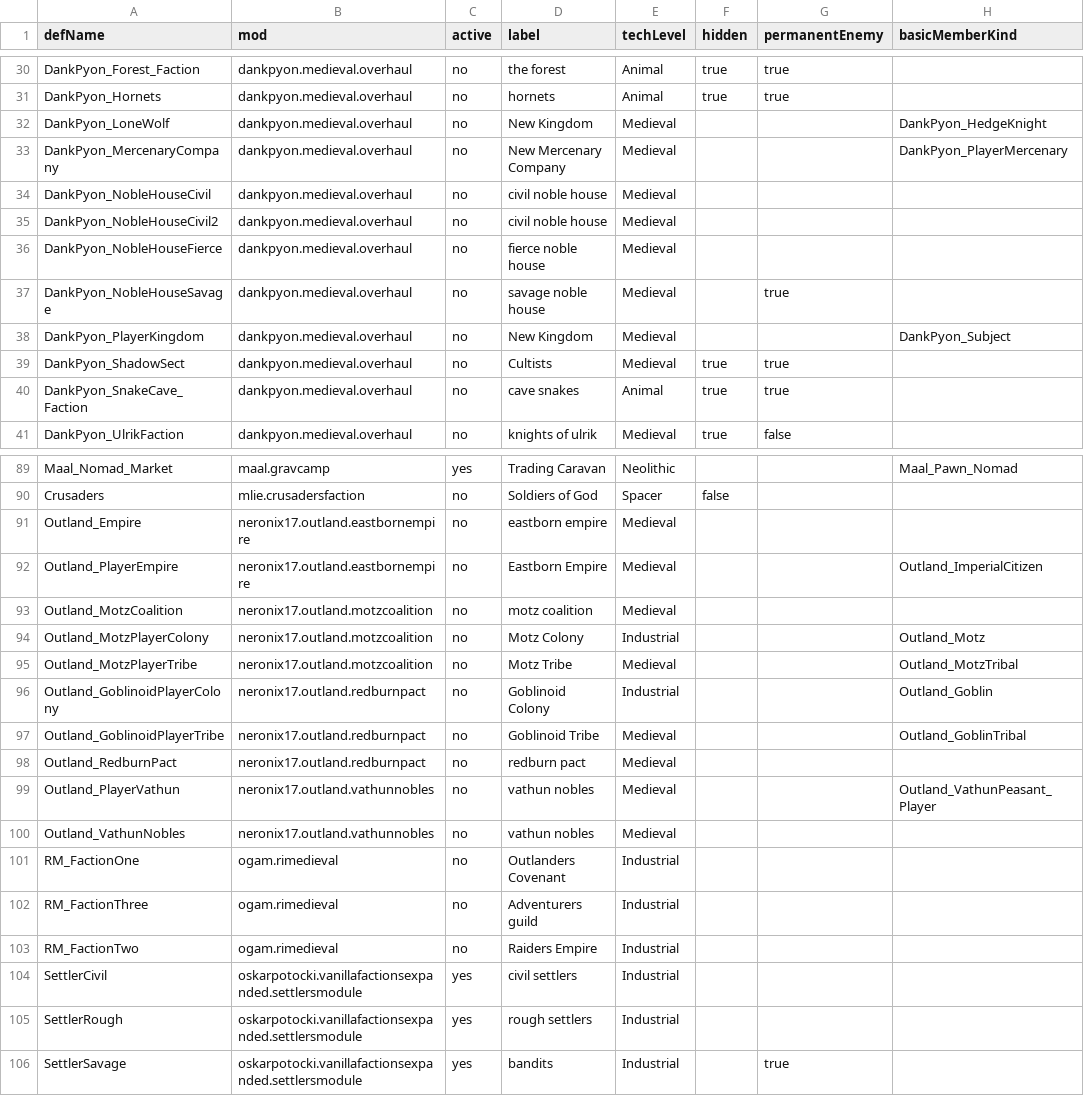
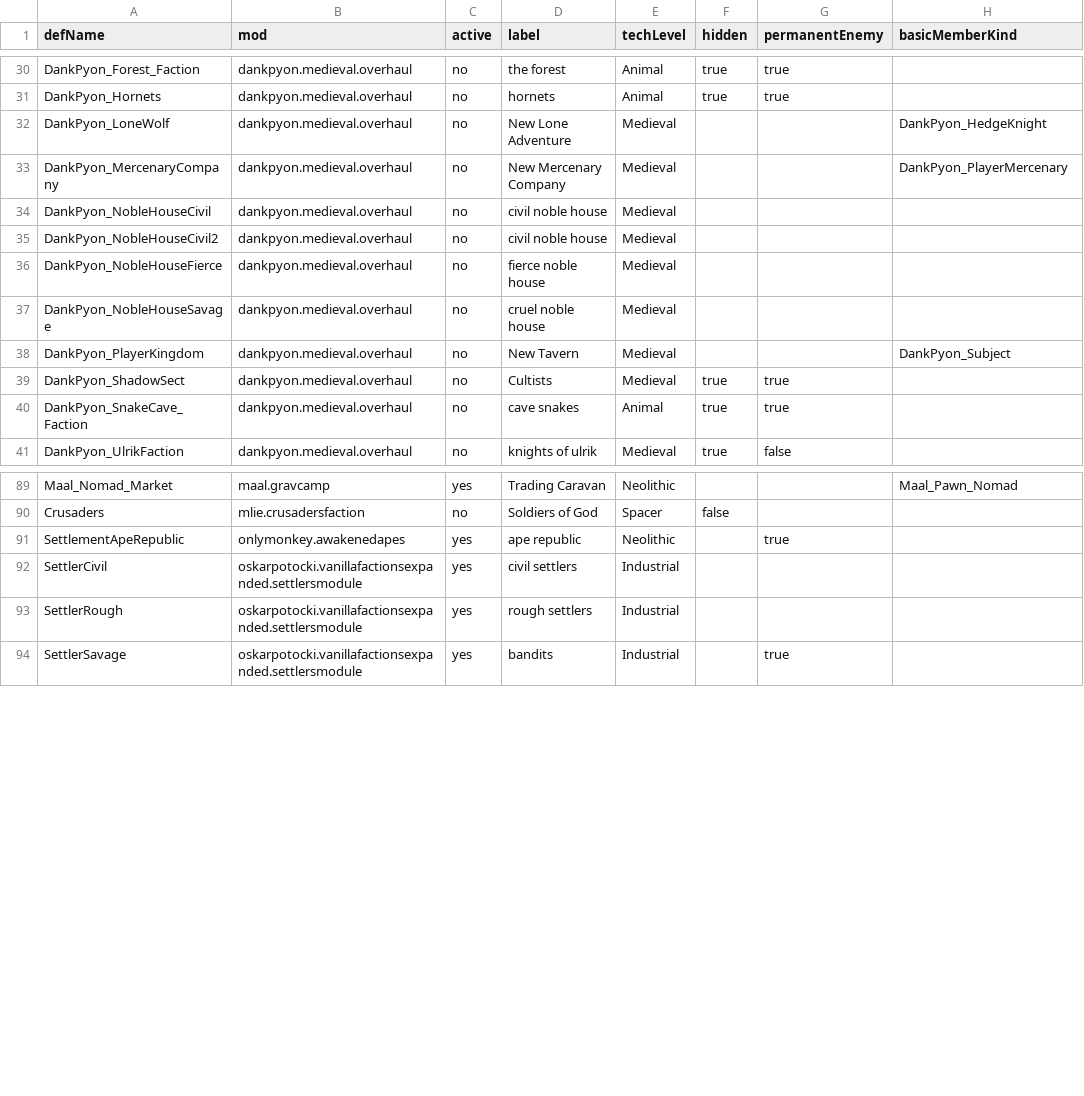
Before and after one commit to silvanalig95-cmd/Rimworld-Helper, a TSV file: docs/player-mods/factions.tsv, drawn as a sheet; only a part is shown, gaps mark what is left out; the diff covers the shown part only.

```diff
--- a/docs/player-mods/factions.tsv
+++ b/docs/player-mods/factions.tsv
@@ -31,3 +31,3 @@ DankPyon_Forest_Faction	dankpyon.medieval.overhaul	no	the forest	Animal	true	tru
 DankPyon_Hornets	dankpyon.medieval.overhaul	no	hornets	Animal	true	true	
-DankPyon_LoneWolf	dankpyon.medieval.overhaul	no	New Kingdom	Medieval			DankPyon_HedgeKnight
+DankPyon_LoneWolf	dankpyon.medieval.overhaul	no	New Lone Adventure	Medieval			DankPyon_HedgeKnight
 DankPyon_MercenaryCompany	dankpyon.medieval.overhaul	no	New Mercenary Company	Medieval			DankPyon_PlayerMercenary
@@ -36,4 +36,4 @@ DankPyon_NobleHouseCivil2	dankpyon.medieval.overhaul	no	civil noble house	Mediev
 DankPyon_NobleHouseFierce	dankpyon.medieval.overhaul	no	fierce noble house	Medieval			
-DankPyon_NobleHouseSavage	dankpyon.medieval.overhaul	no	savage noble house	Medieval		true	
-DankPyon_PlayerKingdom	dankpyon.medieval.overhaul	no	New Kingdom	Medieval			DankPyon_Subject
+DankPyon_NobleHouseSavage	dankpyon.medieval.overhaul	no	cruel noble house	Medieval			
+DankPyon_PlayerKingdom	dankpyon.medieval.overhaul	no	New Tavern	Medieval			DankPyon_Subject
 DankPyon_ShadowSect	dankpyon.medieval.overhaul	no	Cultists	Medieval	true	true	
@@ -90,15 +90,3 @@ Maal_Nomad_Market	maal.gravcamp	yes	Trading Caravan	Neolithic			Maal_Pawn_Nomad
 Crusaders	mlie.crusadersfaction	no	Soldiers of God	Spacer	false		
-Outland_Empire	neronix17.outland.eastbornempire	no	eastborn empire	Medieval			
-Outland_PlayerEmpire	neronix17.outland.eastbornempire	no	Eastborn Empire	Medieval			Outland_ImperialCitizen
-Outland_MotzCoalition	neronix17.outland.motzcoalition	no	motz coalition	Medieval			
-Outland_MotzPlayerColony	neronix17.outland.motzcoalition	no	Motz Colony	Industrial			Outland_Motz
-Outland_MotzPlayerTribe	neronix17.outland.motzcoalition	no	Motz Tribe	Medieval			Outland_MotzTribal
-Outland_GoblinoidPlayerColony	neronix17.outland.redburnpact	no	Goblinoid Colony	Industrial			Outland_Goblin
-Outland_GoblinoidPlayerTribe	neronix17.outland.redburnpact	no	Goblinoid Tribe	Medieval			Outland_GoblinTribal
-Outland_RedburnPact	neronix17.outland.redburnpact	no	redburn pact	Medieval			
-Outland_PlayerVathun	neronix17.outland.vathunnobles	no	vathun nobles	Medieval			Outland_VathunPeasant_Player
-Outland_VathunNobles	neronix17.outland.vathunnobles	no	vathun nobles	Medieval			
-RM_FactionOne	ogam.rimedieval	no	Outlanders Covenant	Industrial			
-RM_FactionThree	ogam.rimedieval	no	Adventurers guild	Industrial			
-RM_FactionTwo	ogam.rimedieval	no	Raiders Empire	Industrial			
+SettlementApeRepublic	onlymonkey.awakenedapes	yes	ape republic	Neolithic		true	
 SettlerCivil	oskarpotocki.vanillafactionsexpanded.settlersmodule	yes	civil settlers	Industrial			
```
Also changed, not shown: 2 edited cells elsewhere in this file, docs/player-mods/abilities.tsv, docs/player-mods/apparel.tsv, 30 other files.
